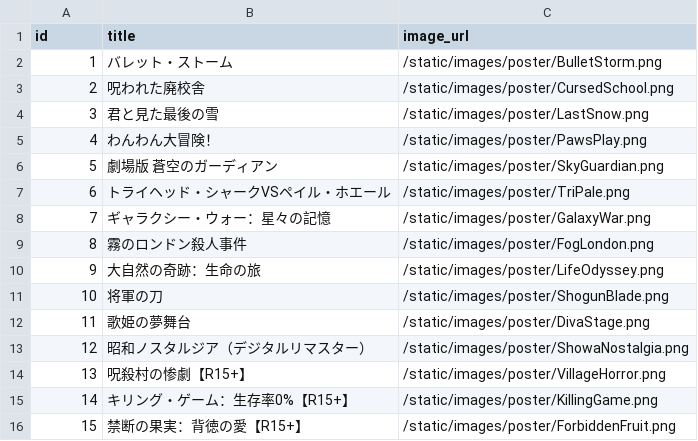
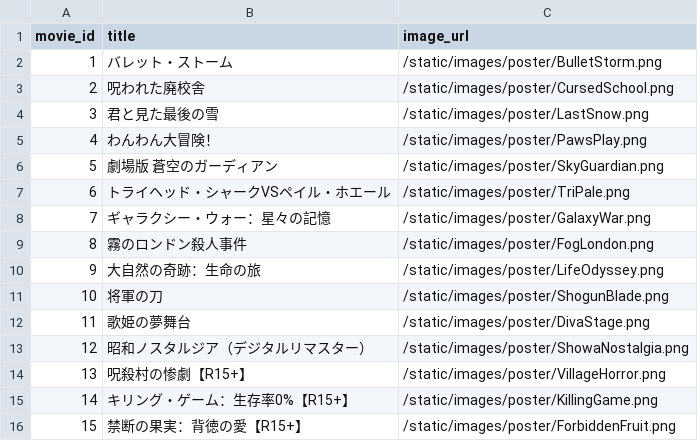
Before and after one commit to tetroid256/MovieTikets, a CSV file: movies.csv, drawn as a sheet.

Commit message:
titleからmovie_idで管理するように

```diff
--- a/movies.csv
+++ b/movies.csv
@@ -1,2 +1,2 @@
-id,title,image_url
+movie_id,title,image_url
 1,バレット・ストーム,/static/images/poster/BulletStorm.png
```
Also changed, not shown: 5 other files.
